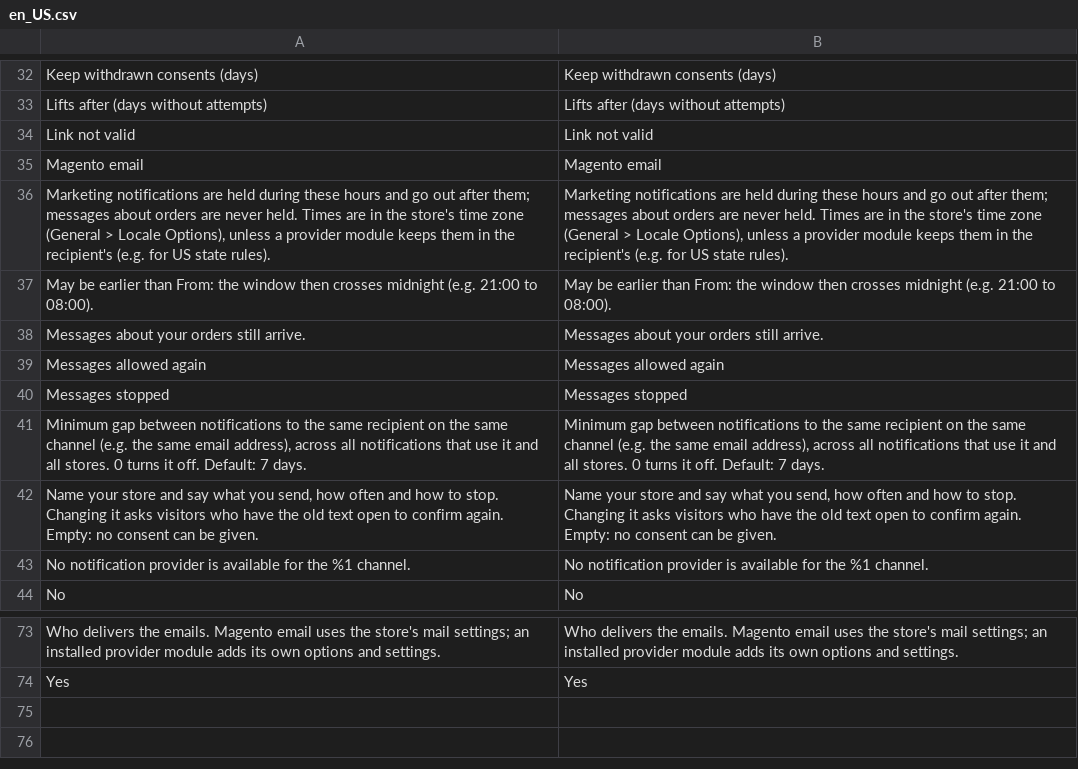
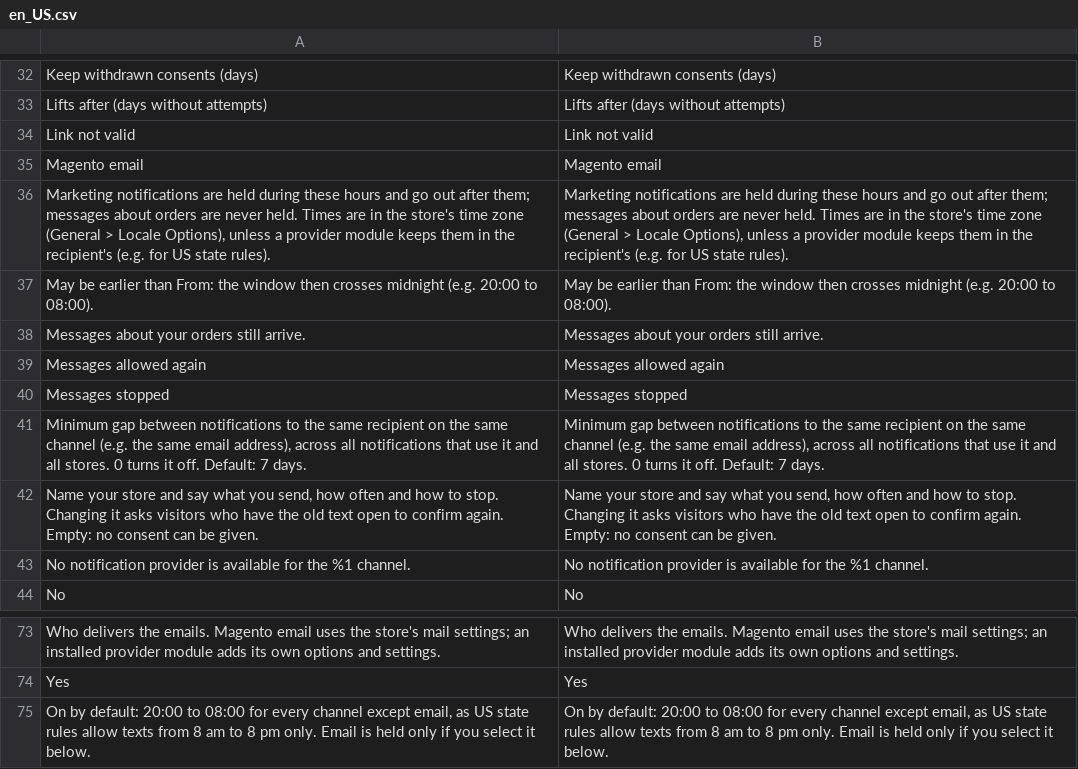
Before and after one commit to 5mehulhelp5/module-notification, a CSV file: i18n/en_US.csv, drawn as a sheet; only a part is shown, gaps mark what is left out.

```diff
--- a/i18n/en_US.csv
+++ b/i18n/en_US.csv
@@ -36,3 +36,3 @@
 "Marketing notifications are held during these hours and go out after them; messages about orders are never held. Times are in the store's time zone (General > Locale Options), unless a provider module keeps them in the recipient's (e.g. for US state rules).","Marketing notifications are held during these hours and go out after them; messages about orders are never held. Times are in the store's time zone (General > Locale Options), unless a provider module keeps them in the recipient's (e.g. for US state rules)."
-"May be earlier than From: the window then crosses midnight (e.g. 21:00 to 08:00).","May be earlier than From: the window then crosses midnight (e.g. 21:00 to 08:00)."
+"May be earlier than From: the window then crosses midnight (e.g. 20:00 to 08:00).","May be earlier than From: the window then crosses midnight (e.g. 20:00 to 08:00)."
 "Messages about your orders still arrive.","Messages about your orders still arrive."
@@ -74 +74,2 @@
 "Yes","Yes"
+"On by default: 20:00 to 08:00 for every channel except email, as US state rules allow texts from 8 am to 8 pm only. Email is held only if you select it below.","On by default: 20:00 to 08:00 for every channel except email, as US state rules allow texts from 8 am to 8 pm only. Email is held only if you select it below."
```
Also changed, not shown: 8 other files.
